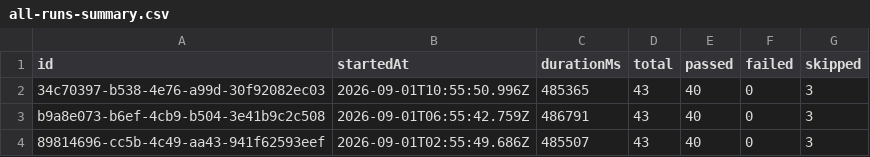
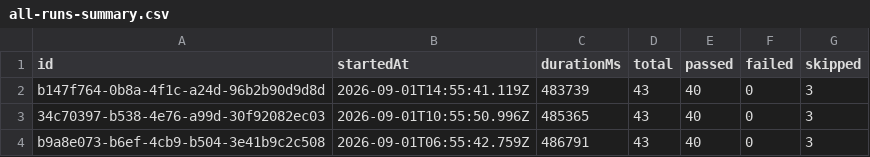
Before and after one commit to saira-uwc/Shunyalabs_widget, a CSV file: docs/exports/all-runs-summary.csv, drawn as a sheet; only a part is shown; the shorter side is filled out with more unchanged rows.

```diff
--- a/docs/exports/all-runs-summary.csv
+++ b/docs/exports/all-runs-summary.csv
@@ -1,2 +1,3 @@
 id,startedAt,durationMs,total,passed,failed,skipped
+b147f764-0b8a-4f1c-a24d-96b2b90d9d8d,2026-09-01T14:55:41.119Z,483739,43,40,0,3
 34c70397-b538-4e76-a99d-30f92082ec03,2026-09-01T10:55:50.996Z,485365,43,40,0,3
```
Also changed, not shown: docs/exports/current-run.csv, 2 other files.
